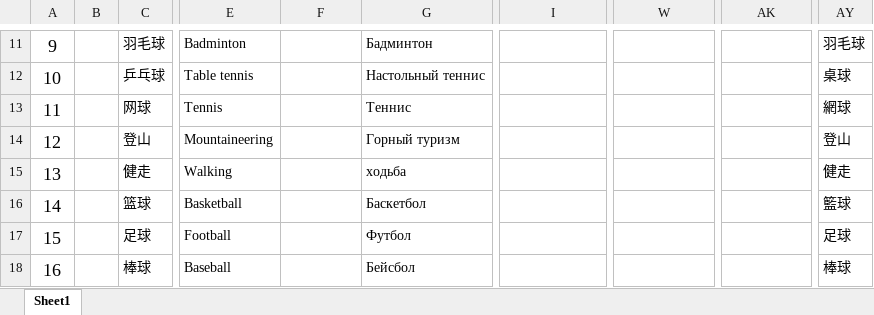
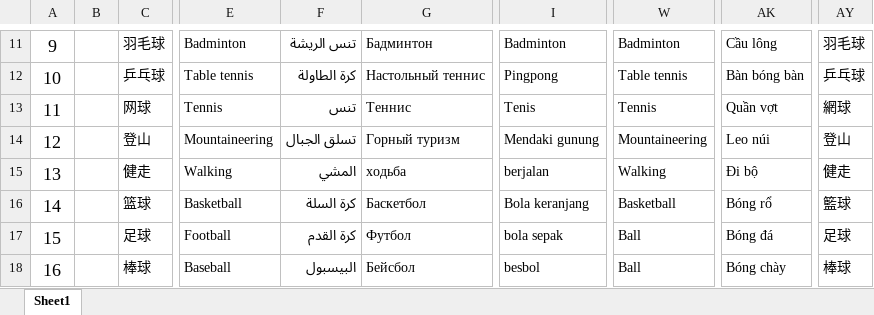
Before and after one commit to zzp2233/569x_AI_AB281GA, an Excel workbook: ute/ui_config_patch/AB281D/defaultLanguage/input.xlsx, sheet Sheet1, drawn as a sheet; only a part is shown, gaps mark what is left out; values as stored, in another font and other column widths than the file's, no borders; the diff covers the shown part only; the diff names each change by its address in the sheet, - before the commit and + after, or states it on an @@ line.

```diff
--- a/ute/ui_config_patch/AB281D/defaultLanguage/input.xlsx (sheet Sheet1)
+++ b/ute/ui_config_patch/AB281D/defaultLanguage/input.xlsx (sheet Sheet1)
-F11: (empty)
+F11: تنس الريشة
-I11: (empty)
+I11: Badminton
-W11: (empty)
+W11: Badminton
-AK11: (empty)
+AK11: Cầu lông
-F12: (empty)
+F12: كرة الطاولة
-I12: (empty)
+I12: Pingpong
-W12: (empty)
+W12: Table tennis
-AK12: (empty)
+AK12: Bàn bóng bàn
-AY12: 桌球
+AY12: 乒乓球
-F13: (empty)
+F13: تنس
-I13: (empty)
+I13: Tenis
-W13: (empty)
+W13: Tennis
-AK13: (empty)
+AK13: Quần vợt
-F14: (empty)
+F14: تسلق الجبال
-I14: (empty)
+I14: Mendaki gunung
-W14: (empty)
+W14: Mountaineering
-AK14: (empty)
+AK14: Leo núi
-F15: (empty)
+F15: المشي
-I15: (empty)
+I15: berjalan
-W15: (empty)
+W15: Walking
-AK15: (empty)
+AK15: Đi bộ
-F16: (empty)
+F16: كرة السلة
-I16: (empty)
+I16: Bola keranjang
-W16: (empty)
+W16: Basketball
-AK16: (empty)
+AK16: Bóng rổ
-F17: (empty)
+F17: كرة القدم
-I17: (empty)
+I17: bola sepak
-W17:W18: (empty)
+W17:W18: Ball
-AK17: (empty)
+AK17: Bóng đá
-F18: (empty)
+F18: البيسبول
-I18: (empty)
+I18: besbol
-AK18: (empty)
+AK18: Bóng chày
```
Also changed, not shown: 3 added rows, 1137 edited cells, cell formats and row numbers in column A elsewhere in this sheet, 24 other files.
